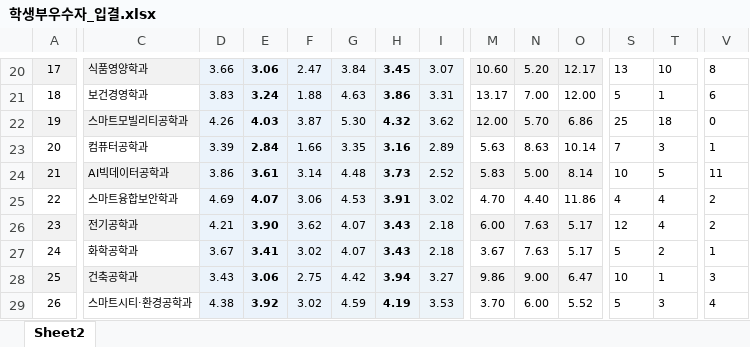
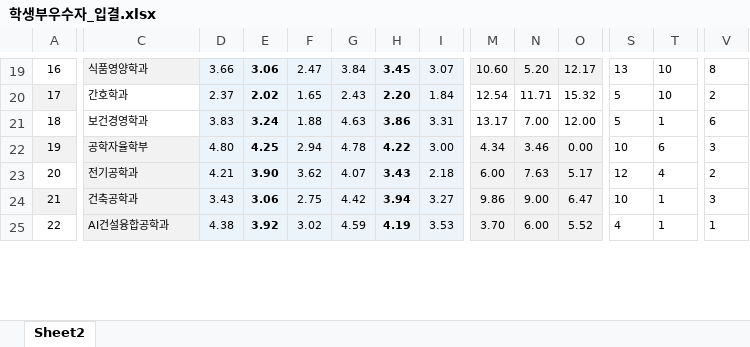
Before and after one commit to DaejinAdmin/daejin-2027-susi, an Excel workbook: 학생부우수자_입결.xlsx, sheet Sheet2, drawn as a sheet; only a part is shown, gaps mark what is left out; values as stored, in another font and other column widths than the file's, no borders; removed rows and columns are numbered as before the commit, all else as after; rows hold the shown columns only; the diff covers the shown part only; the diff names each change by its address in the sheet, - before the commit and + after, or states it on an @@ line.

```diff
--- a/학생부우수자_입결.xlsx (sheet Sheet2)
+++ b/학생부우수자_입결.xlsx (sheet Sheet2)
-A19: 17
+A19: 16
-A19 fill: #F2F2F2
+A19 fill: none
+row 20: 17 | 간호학과 | 2.37 | 2.02 | 1.65 | 2.43 | 2.20 | 1.84 | 12.54 | 11.71 | 15.32 | 5 | 10 | 2
-C22: 스마트모빌리티공학과
+C22: 공학자율학부
-D22: 4.26
+D22: 4.80
-E22: 4.03
+E22: 4.25
-F22: 3.87
+F22: 2.94
-G22: 5.30
+G22: 4.78
-H22: 4.32
+H22: 4.22
-I22: 3.62
+I22: 3.00
-M22: 12.00
+M22: 4.34
-N22: 5.70
+N22: 3.46
-O22: 6.86
+O22: 0.00
-S22: 25
+S22: 10
-T22: 18
+T22: 6
-V22: 0
+V22: 3
-row 23: 20 | 컴퓨터공학과 | 3.39 | 2.84 | 1.66 | 3.35 | 3.16 | 2.89 | 5.63 | 8.63 | 10.14 | 7 | 3 | 1
-row 24: 21 | AI빅데이터공학과 | 3.86 | 3.61 | 3.14 | 4.48 | 3.73 | 2.52 | 5.83 | 5.00 | 8.14 | 10 | 5 | 11
-row 25: 22 | 스마트융합보안학과 | 4.69 | 4.07 | 3.06 | 4.53 | 3.91 | 3.02 | 4.70 | 4.40 | 11.86 | 4 | 4 | 2
-A23: 23
+A23: 20
-A23 fill: #F2F2F2
+A23 fill: none
-row 27: 24 | 화학공학과 | 3.67 | 3.41 | 3.02 | 4.07 | 3.43 | 2.18 | 3.67 | 7.63 | 5.17 | 5 | 2 | 1
-A24: 25
+A24: 21
-A25: 26
+A25: 22
-C25: 스마트시티·환경공학과
+C25: AI건설융합공학과
-C25 fill: none
+C25 fill: #F2F2F2
-M25:O25 fill: none
+M25:O25 fill: #F2F2F2
-S25: 5
+S25: 4
-T25: 3
+T25: 1
-V25: 4
+V25: 1
```
Also changed, not shown: 9 added rows, 6 removed rows, 39 edited cells and cell formats elsewhere in this sheet, 윈윈대진_입결.xlsx, 학교장추천_입결.xlsx.
